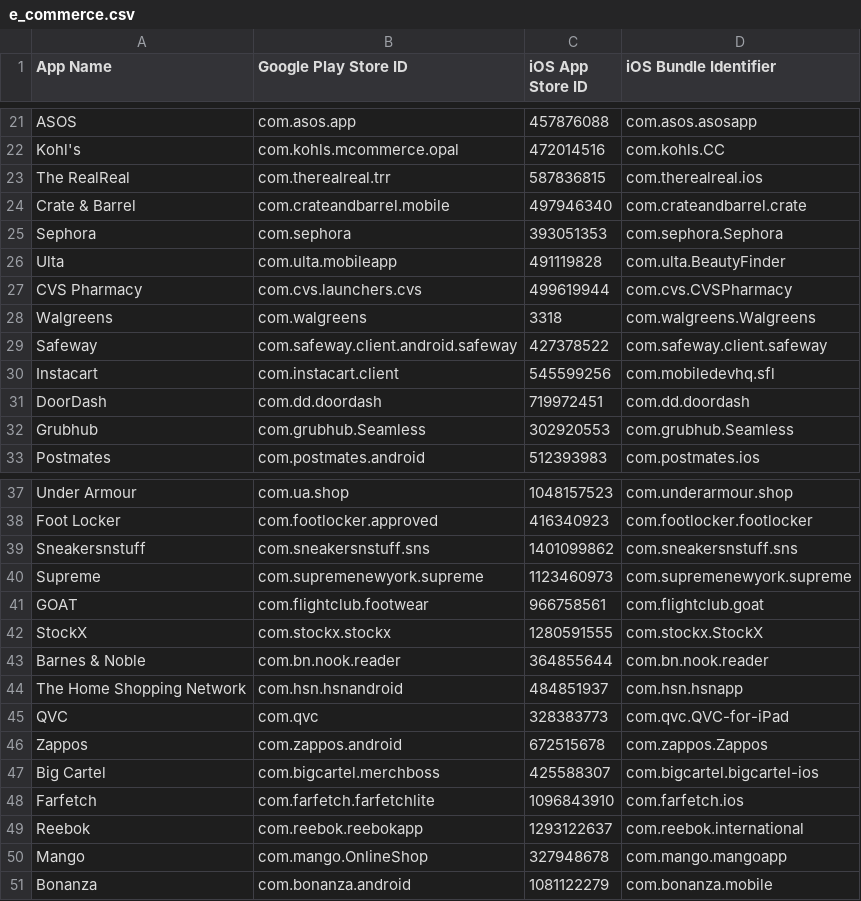
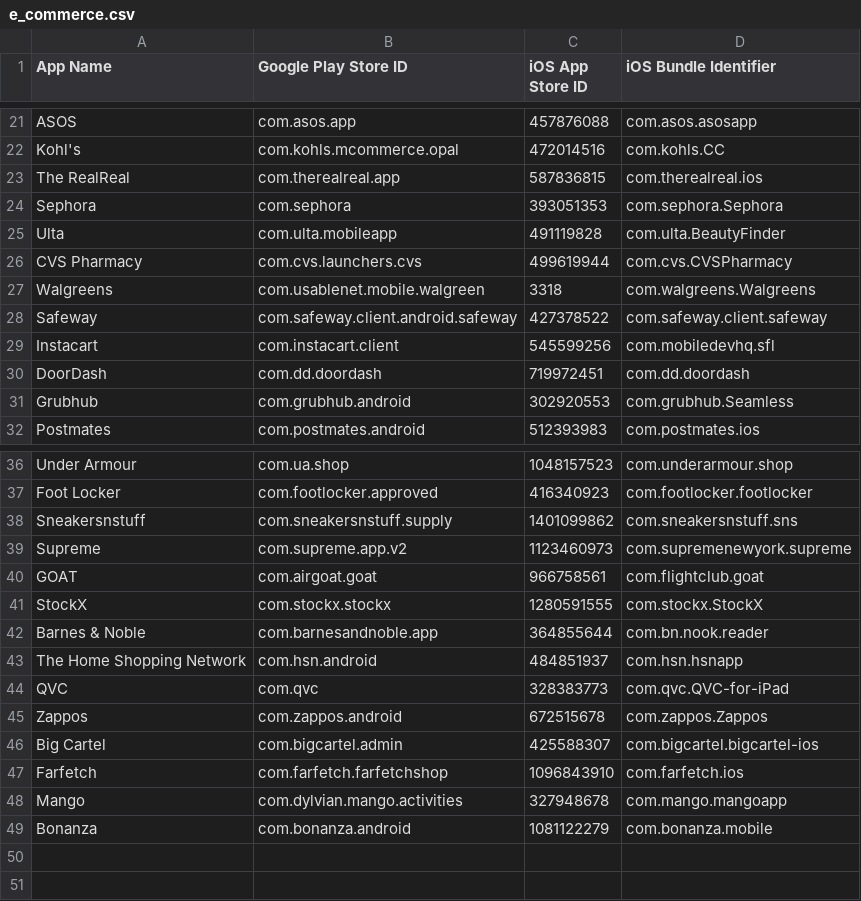
Before and after one commit to ameykasbe/CS540_app_review, a CSV file: csv/e_commerce.csv, drawn as a sheet; only a part is shown, gaps mark what is left out; the diff covers the shown part only.

Commit message:
Correct play store ids

```diff
--- a/csv/e_commerce.csv
+++ b/csv/e_commerce.csv
@@ -22,4 +22,3 @@ ASOS,com.asos.app,457876088,com.asos.asosapp
 Kohl's,com.kohls.mcommerce.opal,472014516,com.kohls.CC
-The RealReal,com.therealreal.trr,587836815,com.therealreal.ios
-Crate & Barrel,com.crateandbarrel.mobile,497946340,com.crateandbarrel.crate
+The RealReal,com.therealreal.app,587836815,com.therealreal.ios
 Sephora,com.sephora,393051353,com.sephora.Sephora
@@ -27,3 +26,3 @@ Ulta,com.ulta.mobileapp,491119828,com.ulta.BeautyFinder
 CVS Pharmacy,com.cvs.launchers.cvs,499619944,com.cvs.CVSPharmacy
-Walgreens,com.walgreens,3318,com.walgreens.Walgreens
+Walgreens,com.usablenet.mobile.walgreen,3318,com.walgreens.Walgreens
 Safeway,com.safeway.client.android.safeway,427378522,com.safeway.client.safeway
@@ -31,3 +30,3 @@ Instacart,com.instacart.client,545599256,com.mobiledevhq.sfl
 DoorDash,com.dd.doordash,719972451,com.dd.doordash
-Grubhub,com.grubhub.Seamless,302920553,com.grubhub.Seamless
+Grubhub,com.grubhub.android,302920553,com.grubhub.Seamless
 Postmates,com.postmates.android,512393983,com.postmates.ios
@@ -38,14 +37,13 @@ Under Armour,com.ua.shop,1048157523,com.underarmour.shop
 Foot Locker,com.footlocker.approved,416340923,com.footlocker.footlocker
-Sneakersnstuff,com.sneakersnstuff.sns,1401099862,com.sneakersnstuff.sns
-Supreme,com.supremenewyork.supreme,1123460973,com.supremenewyork.supreme
-GOAT,com.flightclub.footwear,966758561,com.flightclub.goat
+Sneakersnstuff,com.sneakersnstuff.supply,1401099862,com.sneakersnstuff.sns
+Supreme,com.supreme.app.v2,1123460973,com.supremenewyork.supreme
+GOAT,com.airgoat.goat,966758561,com.flightclub.goat
 StockX,com.stockx.stockx,1280591555,com.stockx.StockX
-Barnes & Noble,com.bn.nook.reader,364855644,com.bn.nook.reader
-The Home Shopping Network,com.hsn.hsnandroid,484851937,com.hsn.hsnapp
+Barnes & Noble,com.barnesandnoble.app,364855644,com.bn.nook.reader
+The Home Shopping Network,com.hsn.android,484851937,com.hsn.hsnapp
 QVC,com.qvc,328383773,com.qvc.QVC-for-iPad
 Zappos,com.zappos.android,672515678,com.zappos.Zappos
-Big Cartel,com.bigcartel.merchboss,425588307,com.bigcartel.bigcartel-ios
-Farfetch,com.farfetch.farfetchlite,1096843910,com.farfetch.ios
-Reebok,com.reebok.reebokapp,1293122637,com.reebok.international
-Mango,com.mango.OnlineShop,327948678,com.mango.mangoapp
+Big Cartel,com.bigcartel.admin,425588307,com.bigcartel.bigcartel-ios
+Farfetch,com.farfetch.farfetchshop,1096843910,com.farfetch.ios
+Mango,com.dylvian.mango.activities,327948678,com.mango.mangoapp
 Bonanza,com.bonanza.android,1081122279,com.bonanza.mobile
```
Also changed, not shown: 3 edited cells elsewhere in this file.
